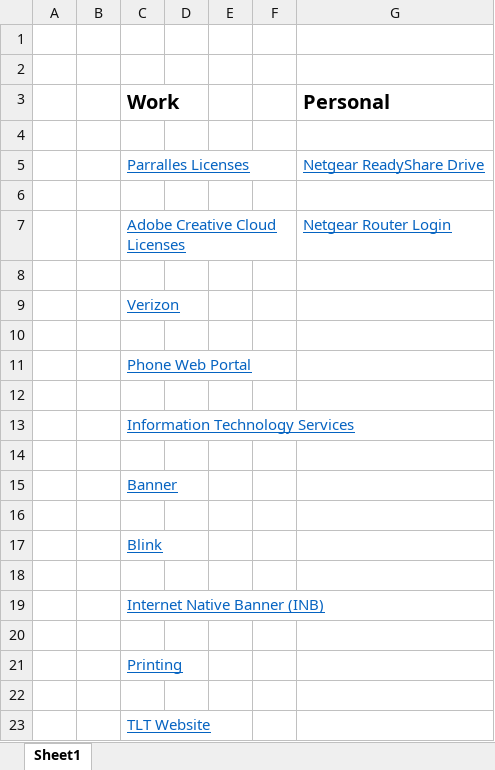
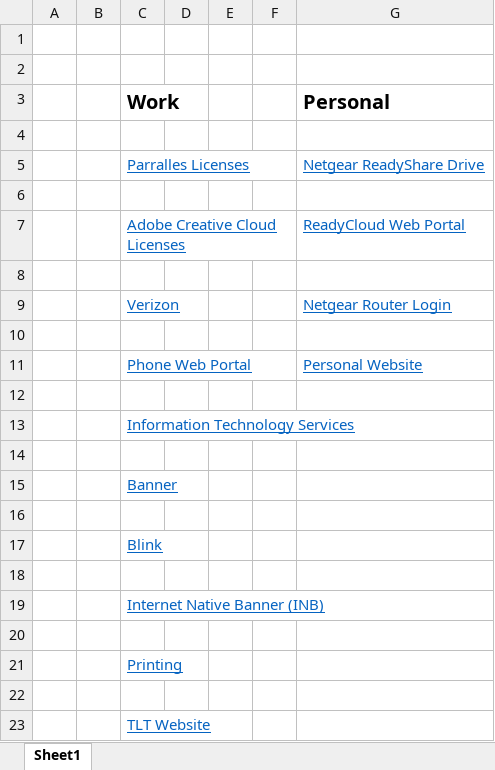
Before and after one commit to benjamin-john/benjamin-john.github.io, an Excel workbook: links.xlsx, sheet Sheet1, drawn as a sheet; values as stored, in another font and other column widths than the file's, no borders; the diff names each change by its address in the sheet, - before the commit and + after, or states it on an @@ line.

```diff
--- a/links.xlsx (sheet Sheet1)
+++ b/links.xlsx (sheet Sheet1)
-G7 (Personal): Netgear Router Login
+G7 (Personal): ReadyCloud Web Portal
-G9 (Personal): (empty)
+G9 (Personal): Netgear Router Login
-G11 (Personal): (empty)
+G11 (Personal): Personal Website
```
Also changed, not shown: 1 other file.
